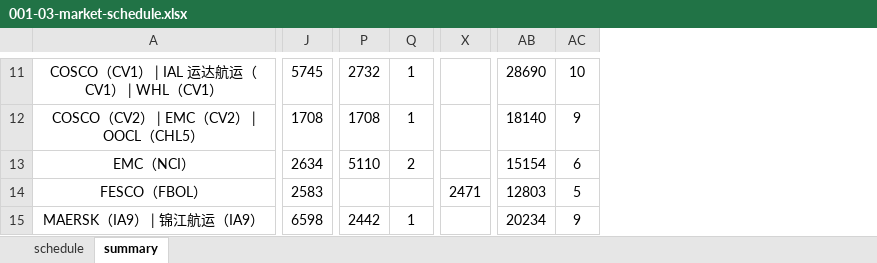
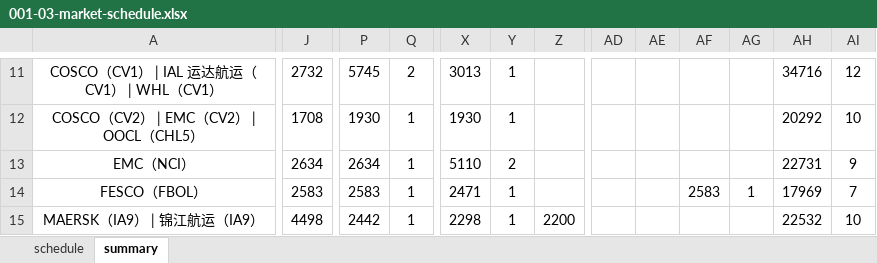
Before and after one commit to smartpu/Shipping-Schedule, an Excel workbook: 001-03-market-schedule.xlsx, sheet summary, drawn as a sheet; only a part is shown, gaps mark what is left out; values as stored, in another font and other column widths than the file's, no borders; removed rows and columns are numbered as before the commit, all else as after; the diff covers the shown part only; the diff names each change by its address in the sheet, - before the commit and + after, or states it on an @@ line.

```diff
--- a/001-03-market-schedule.xlsx (sheet summary)
+++ b/001-03-market-schedule.xlsx (sheet summary)
+column Y, rows 11-15: 1 | 1 | 2 | 1 | 1
+column Z, row 15: 2200
-column AB, rows 11-15: 28690 | 18140 | 15154 | 12803 | 20234
+column AD, empty
+column AE, empty
+column AF, row 14: 2583
+column AG, row 14: 1
+column AH, rows 11-15: 34716 | 20292 | 22731 | 17969 | 22532
-J11: 5745
+J11: 2732
-P11: 2732
+P11: 5745
-Q11: 1
+Q11: 2
-X11: (empty)
+X11: 3013
-AI11: 10
+AI11: 12
-P12: 1708
+P12: 1930
-X12: (empty)
+X12: 1930
-AI12: 9
+AI12: 10
-P13: 5110
+P13: 2634
-Q13: 2
+Q13: 1
-X13: (empty)
+X13: 5110
-AI13: 6
+AI13: 9
-P14: (empty)
+P14: 2583
-Q14: (empty)
+Q14: 1
-AI14: 5
+AI14: 7
-J15: 6598
+J15: 4498
-X15: (empty)
+X15: 2298
-AI15: 9
+AI15: 10
```
Also changed, not shown: 123 edited cells elsewhere in this sheet, sheet schedule, 365-03-market-rate-schedule.xlsx, 2 other files.
